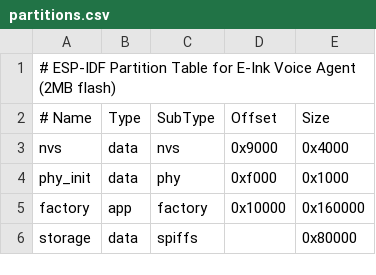
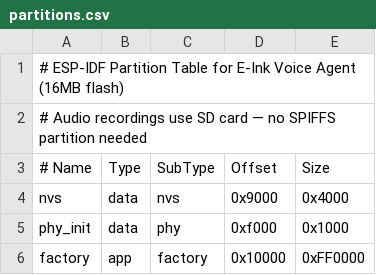
Before and after one commit to tingtom/eink-voice-agent, a CSV file: firmware/partitions.csv, drawn as a sheet.

Commit message:
Configure 16MB flash: expand partition, remove SPIFFS
partitions.csv: removed SPIFFS partition, factory app uses full remaining space (0xFF0000). sdkconfig.defaults: FLASHSIZE_16MB (was 2MB) to match actual Waveshare ESP32-C6-ePaper-1.54 hardware.

Ultraworked with Sisyphus (https://github.com/code-yeongyu/oh-my-openagent)

Co-authored-by: Sisyphus <clio-agent@sisyphuslabs.ai>

```diff
--- a/firmware/partitions.csv
+++ b/firmware/partitions.csv
@@ -1,2 +1,3 @@
-# ESP-IDF Partition Table for E-Ink Voice Agent (2MB flash)
+# ESP-IDF Partition Table for E-Ink Voice Agent (16MB flash)
+# Audio recordings use SD card — no SPIFFS partition needed
 # Name,   Type, SubType, Offset,  Size
@@ -4,3 +5,2 @@ nvs,      data, nvs,     0x9000,  0x4000
 phy_init, data, phy,     0xf000,  0x1000
-factory,  app,  factory, 0x10000, 0x160000
-storage,  data, spiffs,  ,        0x80000
+factory,  app,  factory, 0x10000, 0xFF0000
```
Also changed, not shown: 1 other file.
